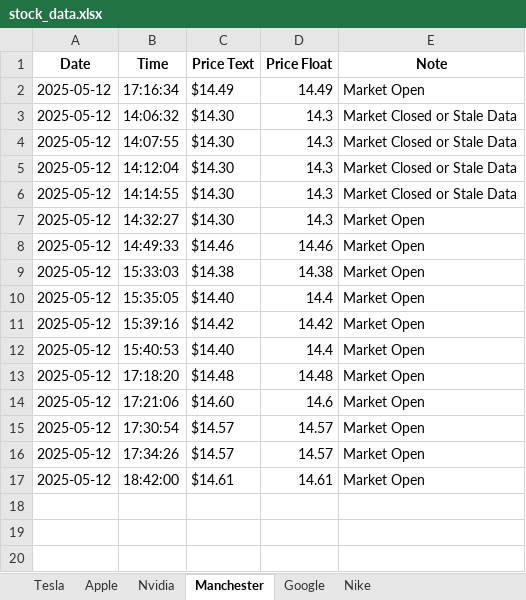
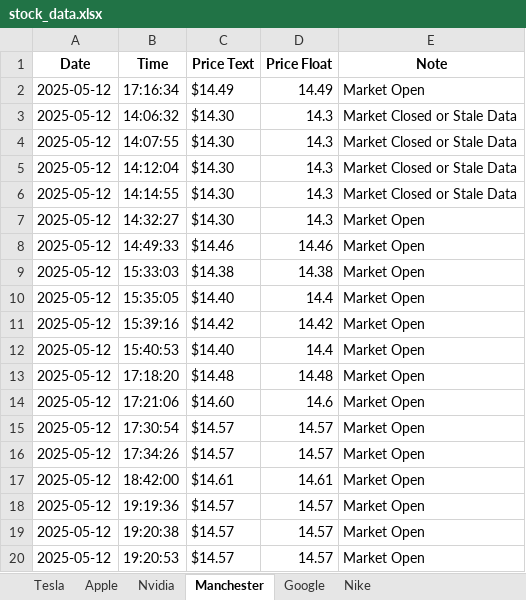
Before and after one commit to T-Cav11/Stock-Tracker, an Excel workbook: stock_data.xlsx, sheet Manchester, drawn as a sheet; values as stored, in another font and other column widths than the file's, no borders; the diff names each change by its address in the sheet, - before the commit and + after, or states it on an @@ line.

```diff
--- a/stock_data.xlsx (sheet Manchester)
+++ b/stock_data.xlsx (sheet Manchester)
+row 18: 2025-05-12 | 19:19:36 | $14.57 | 14.57 | Market Open
+row 19: 2025-05-12 | 19:20:38 | $14.57 | 14.57 | Market Open
+row 20: 2025-05-12 | 19:20:53 | $14.57 | 14.57 | Market Open
```
Also changed, not shown: sheet Nike, sheet Nvidia, sheet Apple, sheet Google, sheet Tesla, 1 other file.
